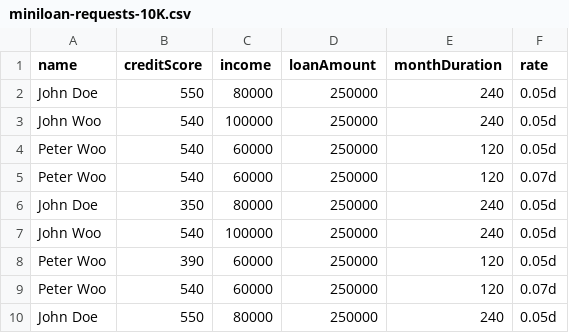
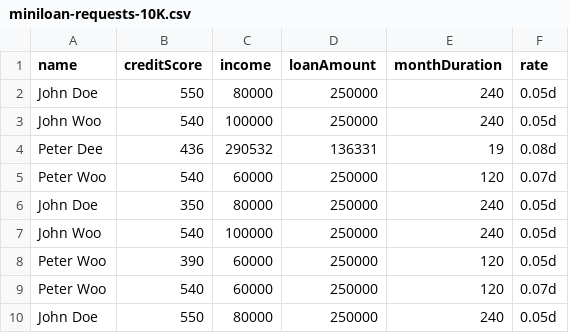
Before and after one commit to DecisionsDev/decisions-on-spark, a CSV file: data/miniloan/miniloan-requests-10K.csv, drawn as a sheet; only a part is shown; removed rows and columns are numbered as before the commit, all else as after; the diff names each change by its address in the sheet, - before the commit and + after, or states it on an @@ line.

Commit message:
Update miniloan-requests-10K.csv

```diff
--- a/data/miniloan/miniloan-requests-10K.csv
+++ b/data/miniloan/miniloan-requests-10K.csv
-row 4: Peter Woo | 540 | 60000 | 250000 | 120 | 0.05d
+row 4: Peter Dee | 436 | 290532 | 136331 | 19 | 0.08d
```
